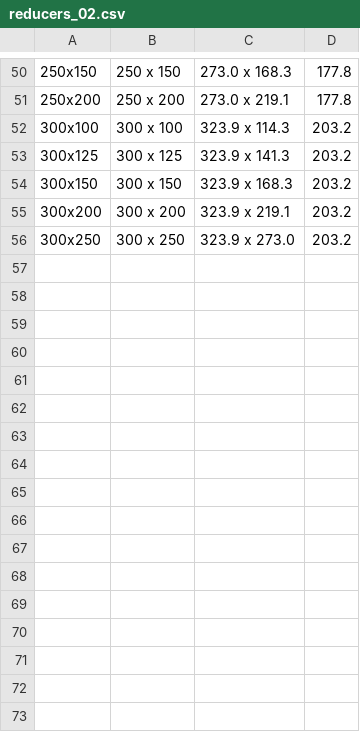
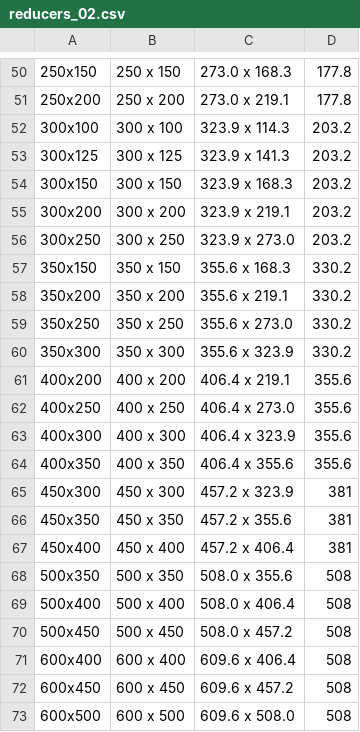
Before and after one commit to georgewvtb/PipesFittingsFlanges, a CSV file: app/src/main/res/raw/reducers_02.csv, drawn as a sheet; only a part is shown, gaps mark what is left out; the diff names each change by its address in the sheet, - before the commit and + after, or states it on an @@ line.

```diff
--- a/app/src/main/res/raw/reducers_02.csv
+++ b/app/src/main/res/raw/reducers_02.csv
+row 57: 350x150 | 350 x 150 | 355.6 x 168.3 | 330.2
+row 58: 350x200 | 350 x 200 | 355.6 x 219.1 | 330.2
+row 59: 350x250 | 350 x 250 | 355.6 x 273.0 | 330.2
+row 60: 350x300 | 350 x 300 | 355.6 x 323.9 | 330.2
+row 61: 400x200 | 400 x 200 | 406.4 x 219.1 | 355.6
+row 62: 400x250 | 400 x 250 | 406.4 x 273.0 | 355.6
+row 63: 400x300 | 400 x 300 | 406.4 x 323.9 | 355.6
+row 64: 400x350 | 400 x 350 | 406.4 x 355.6 | 355.6
+row 65: 450x300 | 450 x 300 | 457.2 x 323.9 | 381
+row 66: 450x350 | 450 x 350 | 457.2 x 355.6 | 381
+row 67: 450x400 | 450 x 400 | 457.2 x 406.4 | 381
+row 68: 500x350 | 500 x 350 | 508.0 x 355.6 | 508
+row 69: 500x400 | 500 x 400 | 508.0 x 406.4 | 508
+row 70: 500x450 | 500 x 450 | 508.0 x 457.2 | 508
+row 71: 600x400 | 600 x 400 | 609.6 x 406.4 | 508
+row 72: 600x450 | 600 x 450 | 609.6 x 457.2 | 508
+row 73: 600x500 | 600 x 500 | 609.6 x 508.0 | 508
```
Also changed, not shown: app/src/main/res/raw/flanges_nomsize_table.csv, app/src/main/res/raw/pipes.csv, 23 other files.
